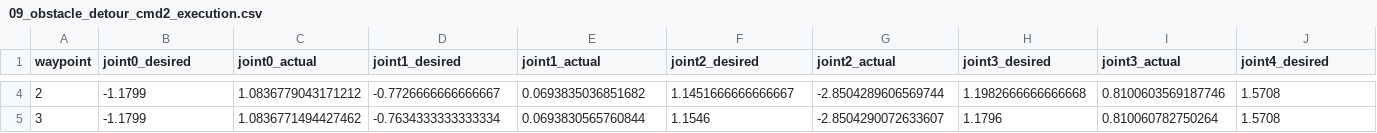
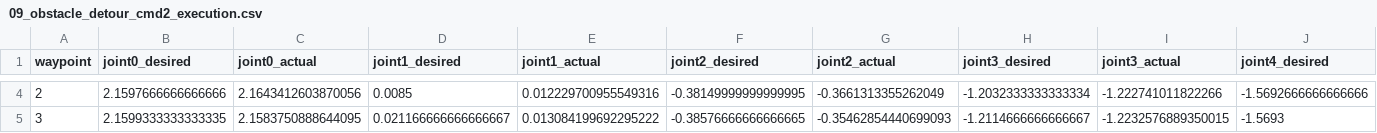
Before and after one commit to Hao1937/chess_robot_sim, a CSV file: results/09_obstacle_detour/09_obstacle_detour_cmd2_execution.csv, drawn as a sheet; only a part is shown, gaps mark what is left out; the diff covers the shown part only; the diff names each change by its address in the sheet, - before the commit and + after, or states it on an @@ line.

```diff
--- a/results/09_obstacle_detour/09_obstacle_detour_cmd2_execution.csv
+++ b/results/09_obstacle_detour/09_obstacle_detour_cmd2_execution.csv
-B4 (joint0_desired): -1.1799
+B4 (joint0_desired): 2.1597666666666666
-C4 (joint0_actual): 1.0836779043171212
+C4 (joint0_actual): 2.1643412603870056
-D4 (joint1_desired): -0.7726666666666667
+D4 (joint1_desired): 0.0085
-E4 (joint1_actual): 0.0693835036851682
+E4 (joint1_actual): 0.012229700955549316
-F4 (joint2_desired): 1.1451666666666667
+F4 (joint2_desired): -0.38149999999999995
-G4 (joint2_actual): -2.8504289606569744
+G4 (joint2_actual): -0.3661313355262049
-H4 (joint3_desired): 1.1982666666666668
+H4 (joint3_desired): -1.2032333333333334
-I4 (joint3_actual): 0.8100603569187746
+I4 (joint3_actual): -1.222741011822266
-J4 (joint4_desired): 1.5708
+J4 (joint4_desired): -1.5692666666666666
-B5 (joint0_desired): -1.1799
+B5 (joint0_desired): 2.1599333333333335
-C5 (joint0_actual): 1.0836771494427462
+C5 (joint0_actual): 2.1583750888644095
-D5 (joint1_desired): -0.7634333333333334
+D5 (joint1_desired): 0.021166666666666667
-E5 (joint1_actual): 0.0693830565760844
+E5 (joint1_actual): 0.013084199692295222
-F5 (joint2_desired): 1.1546
+F5 (joint2_desired): -0.38576666666666665
-G5 (joint2_actual): -2.8504290072633607
+G5 (joint2_actual): -0.35462854440699093
-H5 (joint3_desired): 1.1796
+H5 (joint3_desired): -1.2114666666666667
-I5 (joint3_actual): 0.810060782750264
+I5 (joint3_actual): -1.2232576889350015
-J5 (joint4_desired): 1.5708
+J5 (joint4_desired): -1.5693
```
Also changed, not shown: 94 edited cells elsewhere in this file, results/09_obstacle_detour/09_obstacle_detour_cmd1_execution.csv, results/summary_table.csv, 9 other files.
